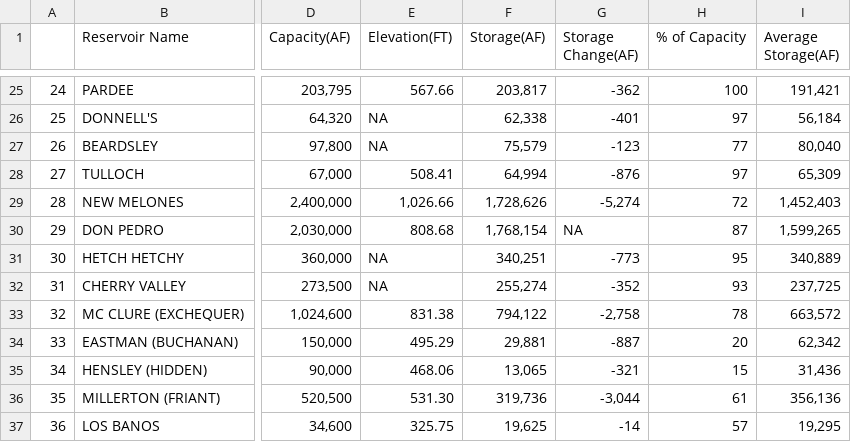
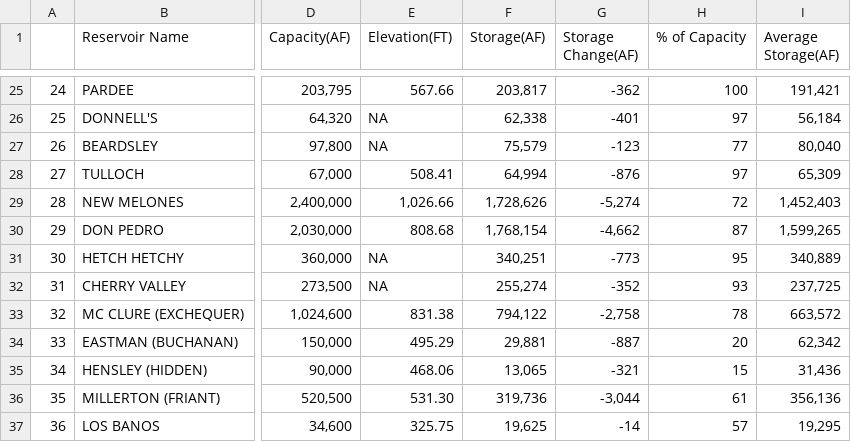
Before and after one commit to abcotvdata/CA-weather-tracker, a CSV file: reservoir_table.csv, drawn as a sheet; only a part is shown, gaps mark what is left out; the diff names each change by its address in the sheet, - before the commit and + after, or states it on an @@ line.

```diff
--- a/reservoir_table.csv
+++ b/reservoir_table.csv
-G30 (Storage Change(AF)): NA
+G30 (Storage Change(AF)): -4,662
```
Also changed, not shown: 1 other file.
